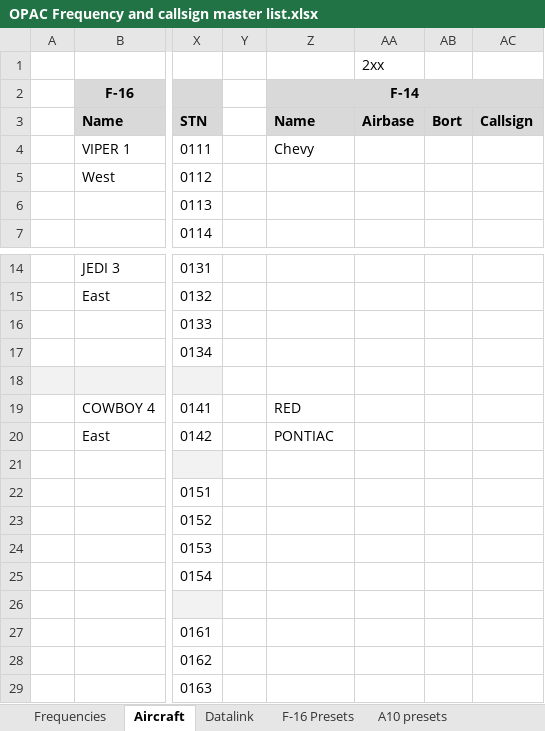
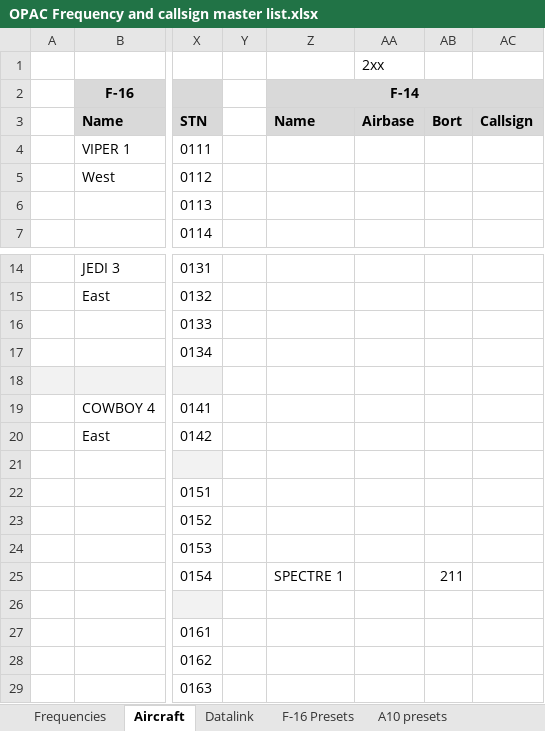
Before and after one commit to 132nd-vWing/OPAC-Brief, an Excel workbook: COMMUNICATIONS/OPAC Frequency and callsign master list.xlsx, sheet Aircraft, drawn as a sheet; only a part is shown, gaps mark what is left out; values as stored, in another font and other column widths than the file's, no borders; the diff covers the shown part only; the diff names each change by its address in the sheet, - before the commit and + after, or states it on an @@ line.

```diff
--- a/COMMUNICATIONS/OPAC Frequency and callsign master list.xlsx (sheet Aircraft)
+++ b/COMMUNICATIONS/OPAC Frequency and callsign master list.xlsx (sheet Aircraft)
-Z4: Chevy
+Z4: (empty)
-Z19: RED
+Z19: (empty)
-Z20: PONTIAC
+Z20: (empty)
-Z25: (empty)
+Z25: SPECTRE 1
-AB25: (empty)
+AB25: 211
```
Also changed, not shown: 1 added row, 1 removed row and 31 edited cells elsewhere in this sheet.
